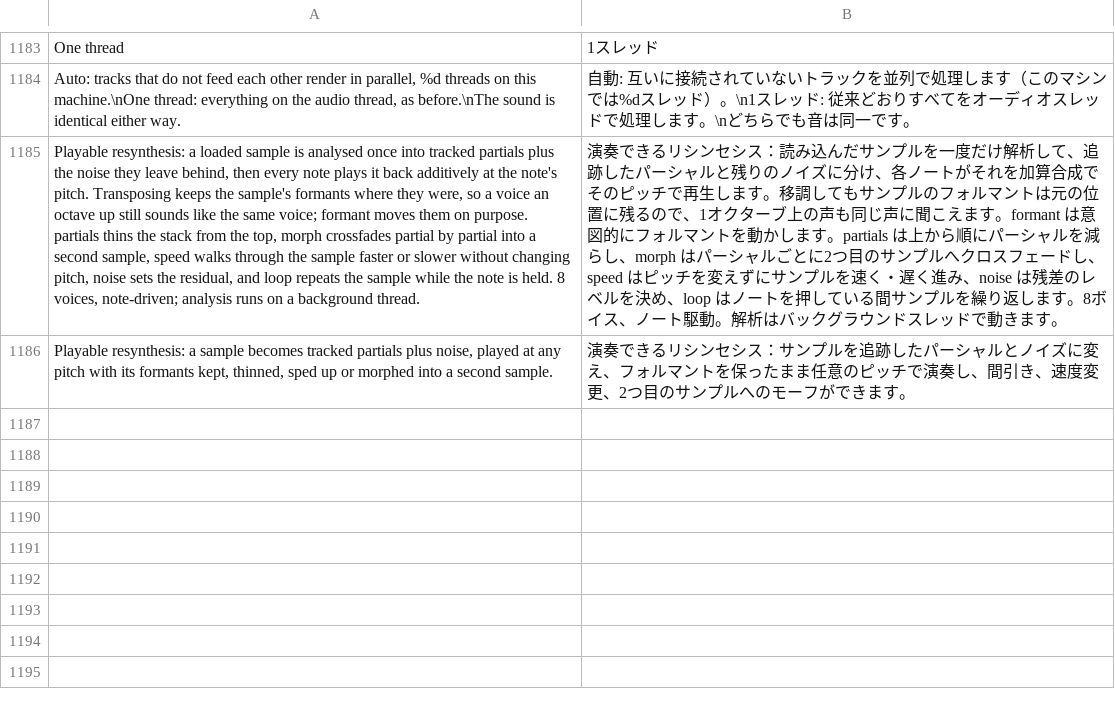
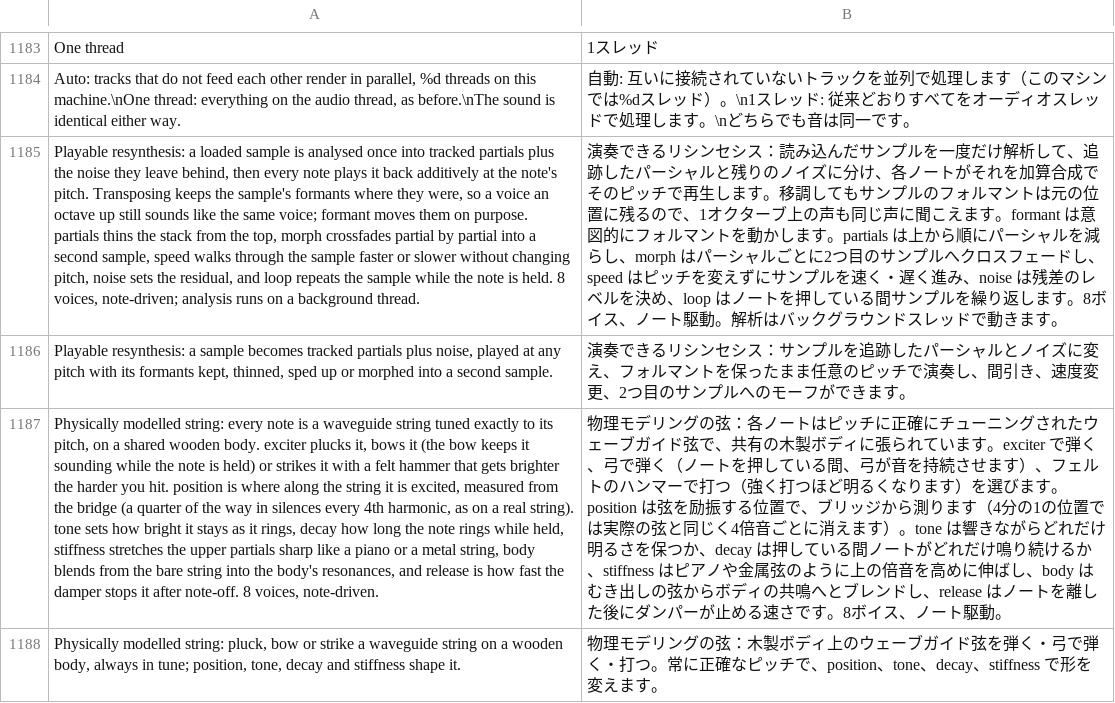
Before and after one commit to MechanicalBoy/Infinite, a TSV file: resources/lang/ja.tsv, drawn as a sheet; only a part is shown, gaps mark what is left out; the diff names each change by its address in the sheet, - before the commit and + after, or states it on an @@ line.

```diff
--- a/resources/lang/ja.tsv
+++ b/resources/lang/ja.tsv
+row 1187: Physically modelled string: every note is a waveguide string tuned exactly to its pitch, on a shared wooden body. exciter plucks it, bows it (the bow keeps it sounding while the note is held) or strikes it with a felt hammer that gets brighter the harder you hit. position is where along the string it is excited, measured from the bridge (a quarter of the way in silences every 4th harmonic, as on a real string). tone sets how bright it stays as it rings, decay how long the note rings while held, stiffness stretches the upper partials sharp like a piano or a metal string, body blends from the bare string into the body's resonances, and release is how fast the damper stops it after note-off. 8 voices, note-driven. | 物理モデリングの弦：各ノートはピッチに正確にチューニングされたウェーブガイド弦で、共有の木製ボディに張られています。exciter で弾く、弓で弾く（ノートを押している間、弓が音を持続させます）、フェルトのハンマーで打つ（強く打つほど明るくなります）を選びます。position は弦を励振する位置で、ブリッジから測ります（4分の1の位置では実際の弦と同じく4倍音ごとに消えます）。tone は響きながらどれだけ明るさを保つか、decay は押している間ノートがどれだけ鳴り続けるか、stiffness はピアノや金属弦のように上の倍音を高めに伸ばし、body はむき出しの弦からボディの共鳴へとブレンドし、release はノートを離した後にダンパーが止める速さです。8ボイス、ノート駆動。
+row 1188: Physically modelled string: pluck, bow or strike a waveguide string on a wooden body, always in tune; position, tone, decay and stiffness shape it. | 物理モデリングの弦：木製ボディ上のウェーブガイド弦を弾く・弓で弾く・打つ。常に正確なピッチで、position、tone、decay、stiffness で形を変えます。
```
Also changed, not shown: resources/lang/de.tsv, resources/lang/es.tsv, 20 other files.
